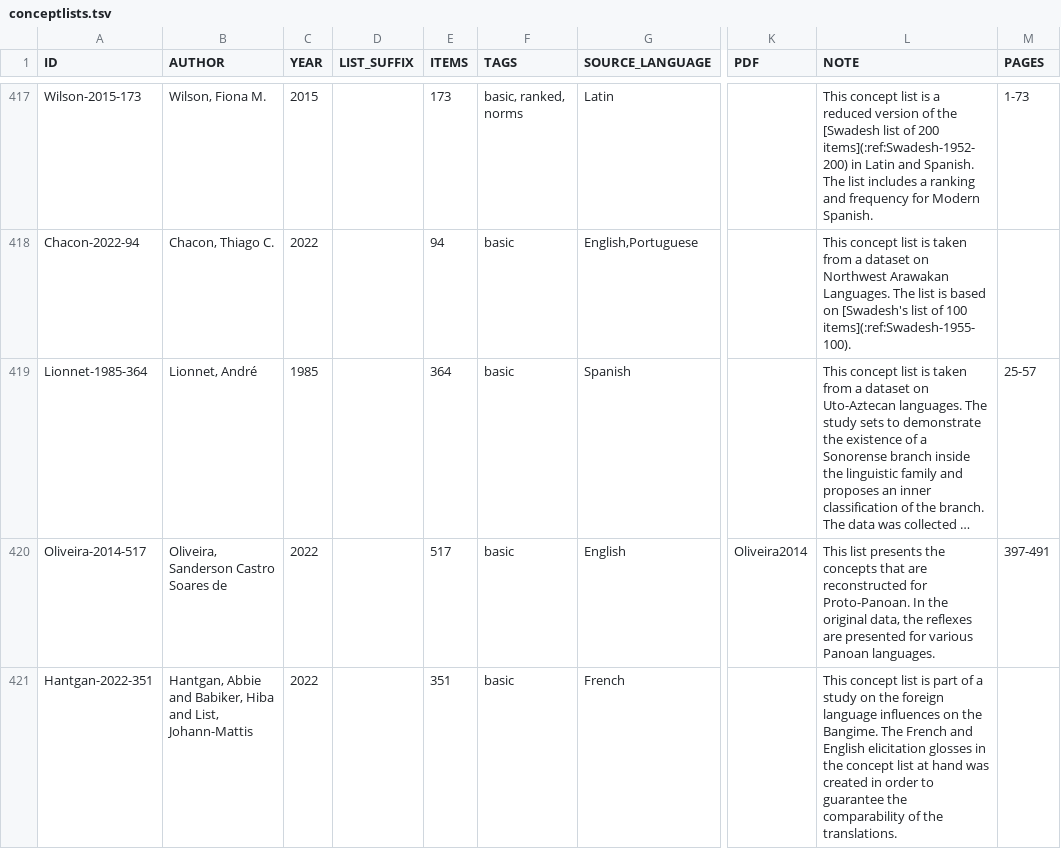
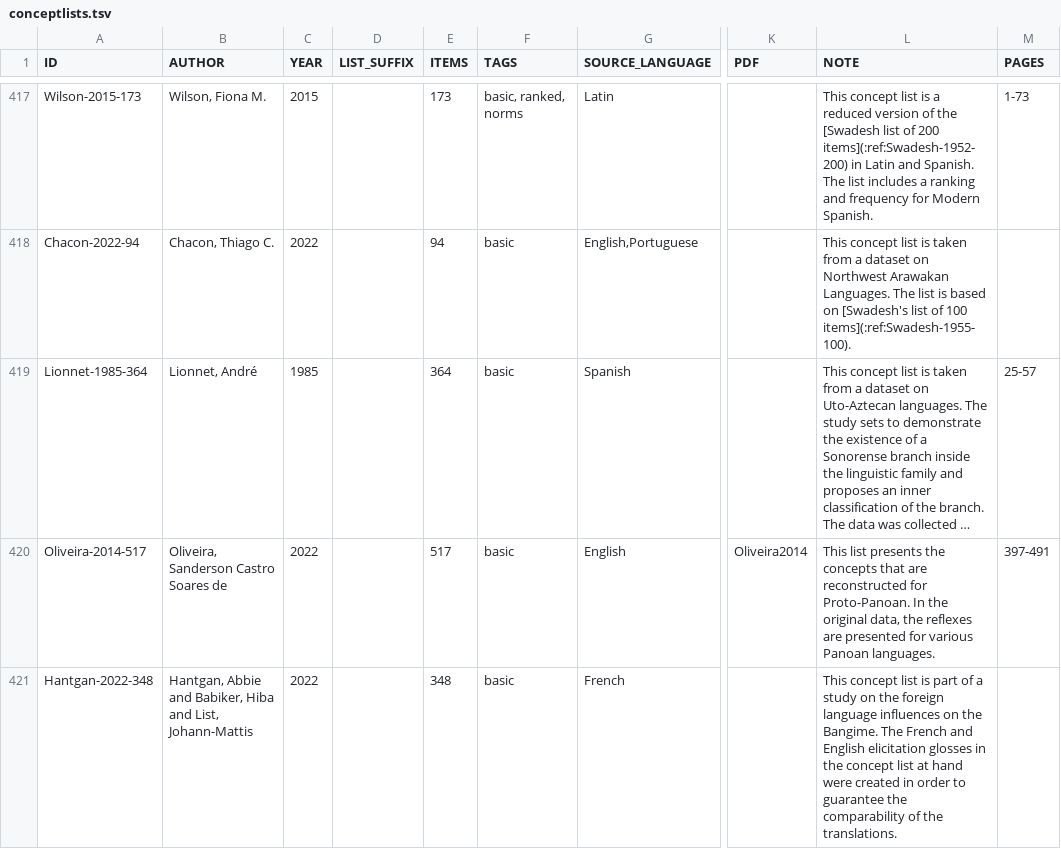
Before and after one commit to concepticon/concepticon-data, a TSV file: concepticondata/conceptlists.tsv, drawn as a sheet; only a part is shown, gaps mark what is left out; long unchanged cells end in …; the diff names each change by its address in the sheet, - before the commit and + after, or states it on an @@ line.

Commit message:
Add revised concept list

```diff
--- a/concepticondata/conceptlists.tsv
+++ b/concepticondata/conceptlists.tsv
-A421 (ID): Hantgan-2022-351
+A421 (ID): Hantgan-2022-348
-E421 (ITEMS): 351
+E421 (ITEMS): 348
-L421 (NOTE): …at hand was created in…
+L421 (NOTE): …at hand were created in…
```
Also changed, not shown: 2 other files.
